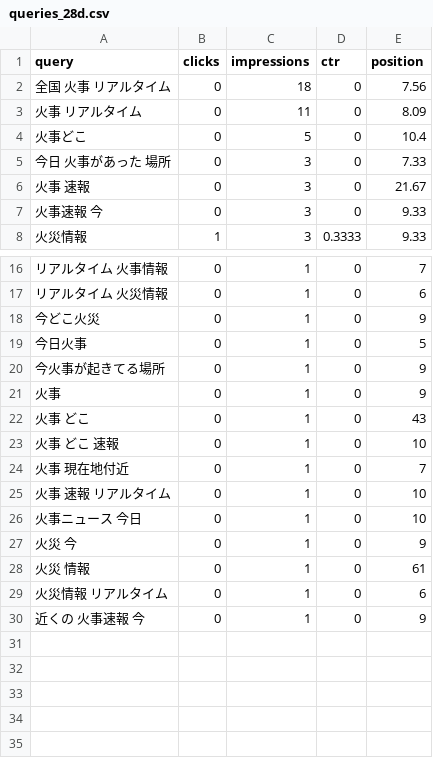
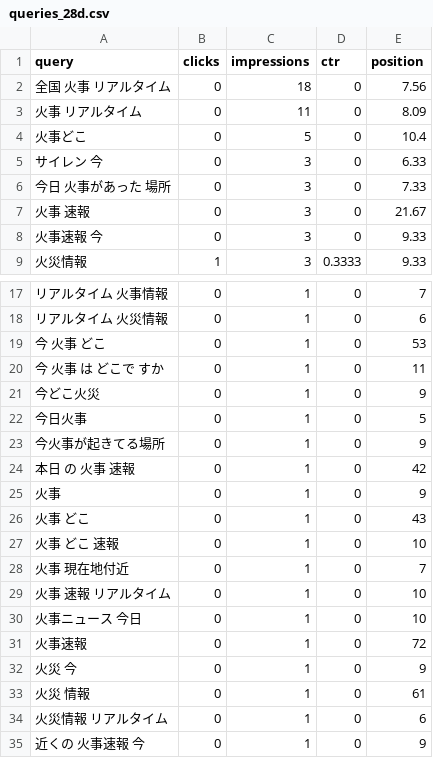
Before and after one commit to nekolab0/kaji23, a CSV file: seo/gsc/api/queries_28d.csv, drawn as a sheet; only a part is shown, gaps mark what is left out; the diff names each change by its address in the sheet, - before the commit and + after, or states it on an @@ line.

```diff
--- a/seo/gsc/api/queries_28d.csv
+++ b/seo/gsc/api/queries_28d.csv
+row 5: サイレン 今 | 0 | 3 | 0 | 6.33
+row 19: 今 火事 どこ | 0 | 1 | 0 | 53
+row 20: 今 火事 は どこで すか | 0 | 1 | 0 | 11
+row 24: 本日 の 火事 速報 | 0 | 1 | 0 | 42
+row 31: 火事速報 | 0 | 1 | 0 | 72
```
Also changed, not shown: seo/gsc/api/query_page_28d.csv, 5 other files.
